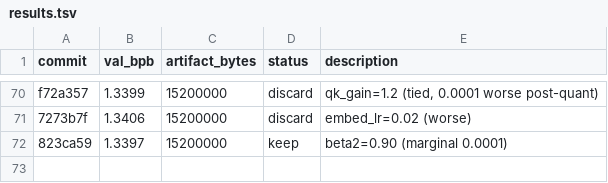
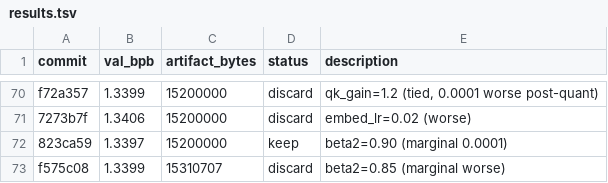
Before and after one commit to jzmyres/parameter-golf, a TSV file: experiments/results.tsv, drawn as a sheet; only a part is shown, gaps mark what is left out.

Commit message:
chore: beta2=0.90 optimal, streak 1

```diff
--- a/experiments/results.tsv
+++ b/experiments/results.tsv
@@ -72 +72,2 @@ f72a357	1.3399	15200000	discard	qk_gain=1.2 (tied, 0.0001 worse post-quant)
 823ca59	1.3397	15200000	keep	beta2=0.90 (marginal 0.0001)
+f575c08	1.3399	15310707	discard	beta2=0.85 (marginal worse)
```
Also changed, not shown: 2 other files.
